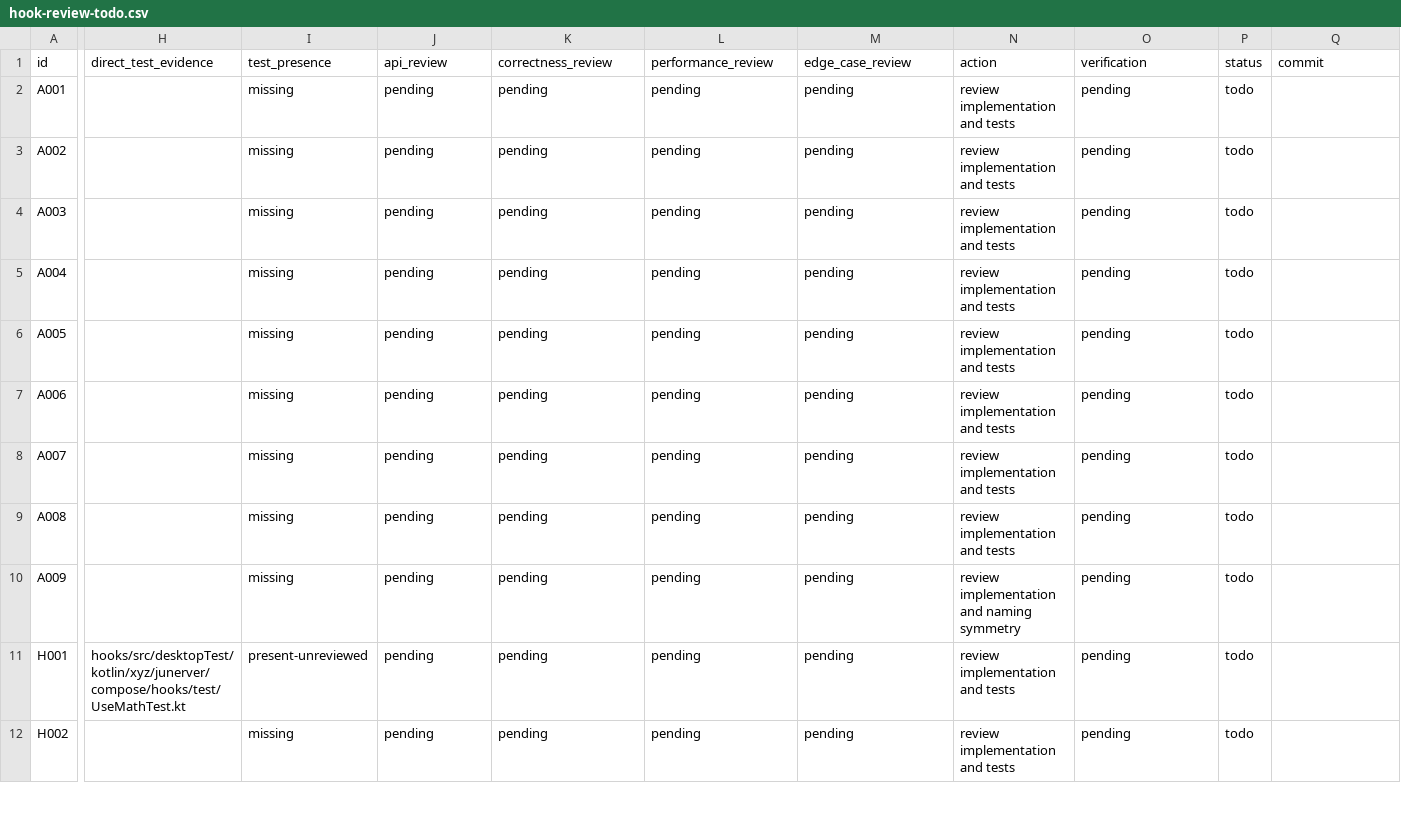
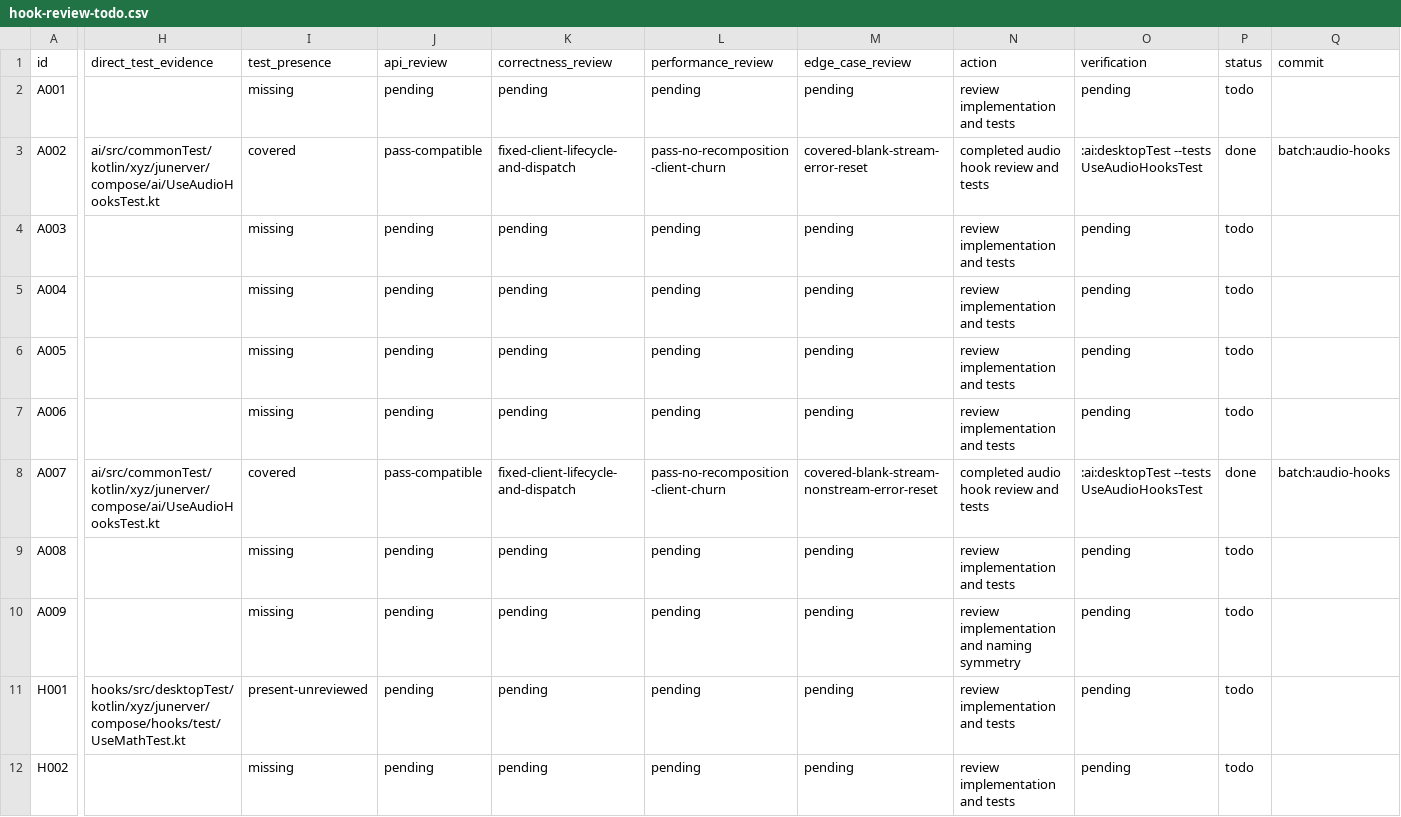
Before and after one commit to junerver/ComposeHooks, a CSV file: docs/hook-review-todo.csv, drawn as a sheet; only a part is shown, gaps mark what is left out; the diff names each change by its address in the sheet, - before the commit and + after, or states it on an @@ line.

Commit message:
🐛 [AI]: Fix audio hook lifecycle
Create ASR and TTS clients per request, preserve caller-owned HTTP engines, and remove redundant main-dispatch hops. Add Compose behavior coverage for streaming, non-streaming, errors, reset, and recomposition.

```diff
--- a/docs/hook-review-todo.csv
+++ b/docs/hook-review-todo.csv
-H3 (direct_test_evidence): (empty)
+H3 (direct_test_evidence): ai/src/commonTest/kotlin/xyz/junerver/compose/ai/UseAudioHooksTest.kt
-I3 (test_presence): missing
+I3 (test_presence): covered
-J3 (api_review): pending
+J3 (api_review): pass-compatible
-K3 (correctness_review): pending
+K3 (correctness_review): fixed-client-lifecycle-and-dispatch
-L3 (performance_review): pending
+L3 (performance_review): pass-no-recomposition-client-churn
-M3 (edge_case_review): pending
+M3 (edge_case_review): covered-blank-stream-error-reset
-N3 (action): review implementation and tests
+N3 (action): completed audio hook review and tests
-O3 (verification): pending
+O3 (verification): :ai:desktopTest --tests UseAudioHooksTest
-P3 (status): todo
+P3 (status): done
-Q3 (commit): (empty)
+Q3 (commit): batch:audio-hooks
-H8 (direct_test_evidence): (empty)
+H8 (direct_test_evidence): ai/src/commonTest/kotlin/xyz/junerver/compose/ai/UseAudioHooksTest.kt
-I8 (test_presence): missing
+I8 (test_presence): covered
-J8 (api_review): pending
+J8 (api_review): pass-compatible
-K8 (correctness_review): pending
+K8 (correctness_review): fixed-client-lifecycle-and-dispatch
-L8 (performance_review): pending
+L8 (performance_review): pass-no-recomposition-client-churn
-M8 (edge_case_review): pending
+M8 (edge_case_review): covered-blank-stream-nonstream-error-reset
-N8 (action): review implementation and tests
+N8 (action): completed audio hook review and tests
-O8 (verification): pending
+O8 (verification): :ai:desktopTest --tests UseAudioHooksTest
-P8 (status): todo
+P8 (status): done
-Q8 (commit): (empty)
+Q8 (commit): batch:audio-hooks
```
Also changed, not shown: 6 other files.
